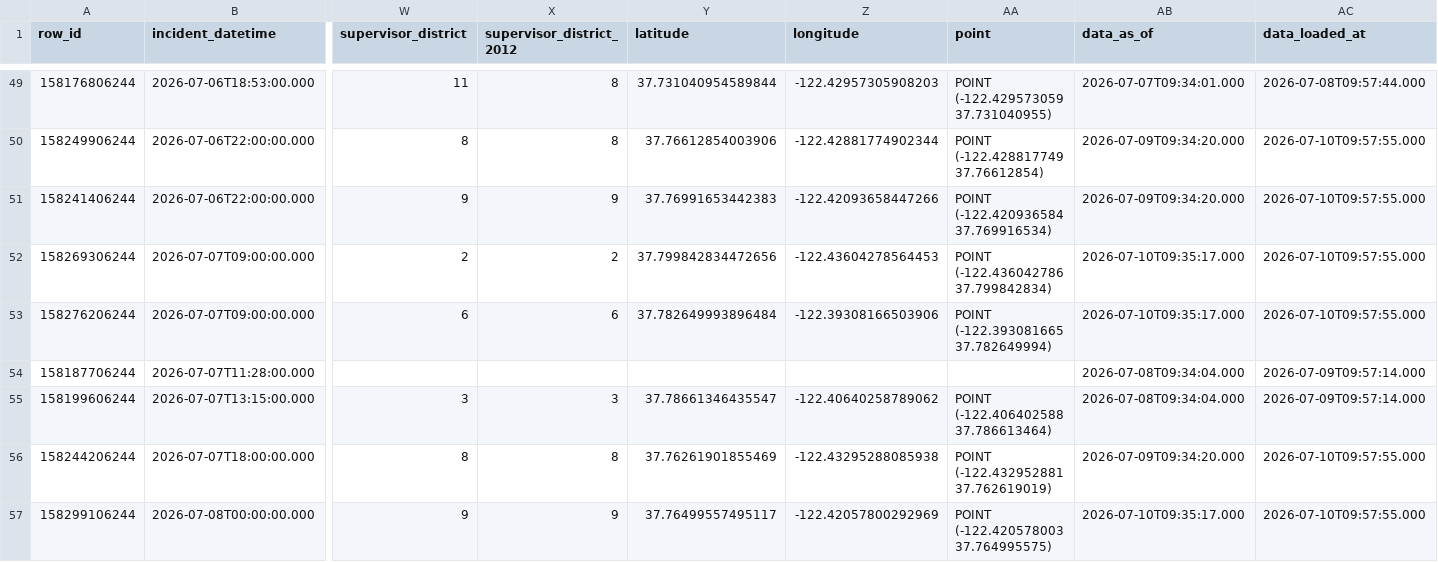
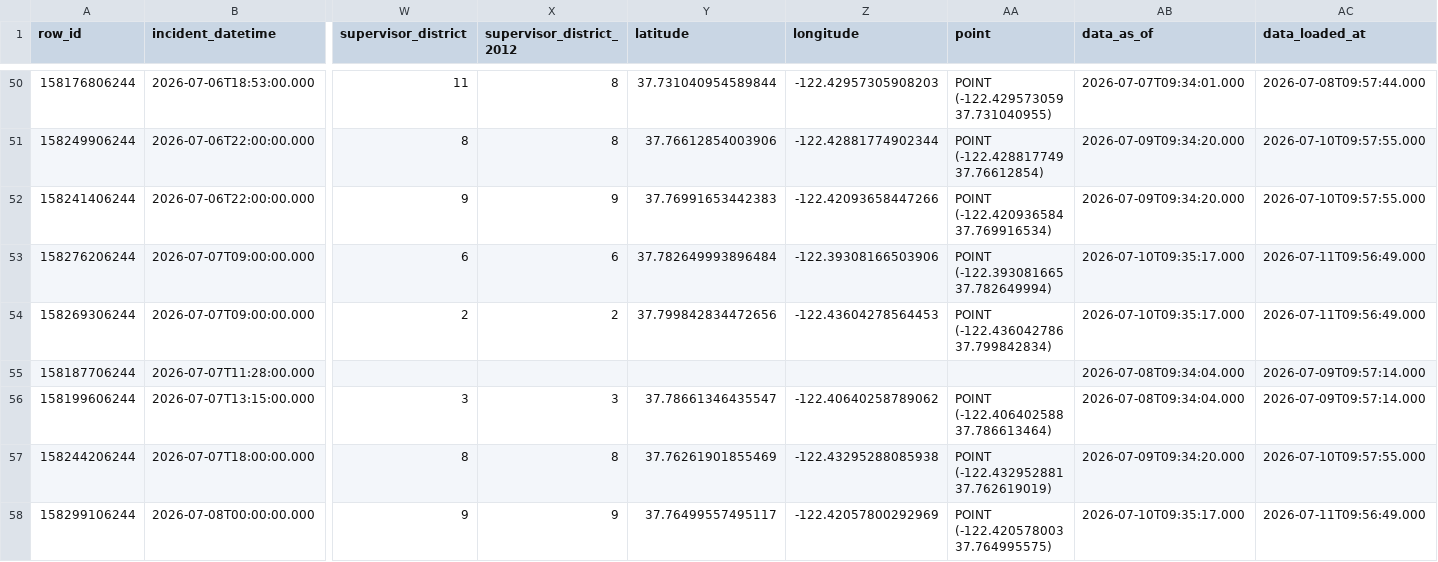
Before and after one commit to jefsal/smash-n-grab, a CSV file: current_month_data.csv, drawn as a sheet; only a part is shown, gaps mark what is left out; removed rows and columns are numbered as before the commit, all else as after; rows hold the shown columns only; the diff covers the shown part only; the diff names each change by its address in the sheet, - before the commit and + after, or states it on an @@ line.

```diff
--- a/current_month_data.csv
+++ b/current_month_data.csv
-row 52: 158269306244 | 2026-07-07T09:00:00.000 | 2 | 2 | 37.799842834472656 | -122.43604278564453 | POINT (-122.436042786 37.799842834) | 2026-07-10T09:35:17.000 | 2026-07-10T09:57:55.000
-AC53 (data_loaded_at): 2026-07-10T09:57:55.000
+AC53 (data_loaded_at): 2026-07-11T09:56:49.000
+row 54: 158269306244 | 2026-07-07T09:00:00.000 | 2 | 2 | 37.799842834472656 | -122.43604278564453 | POINT (-122.436042786 37.799842834) | 2026-07-10T09:35:17.000 | 2026-07-11T09:56:49.000
-AC58 (data_loaded_at): 2026-07-10T09:57:55.000
+AC58 (data_loaded_at): 2026-07-11T09:56:49.000
```
Also changed, not shown: 3 added rows, 1 moved row and 22 edited cells elsewhere in this file, 1 other file.
